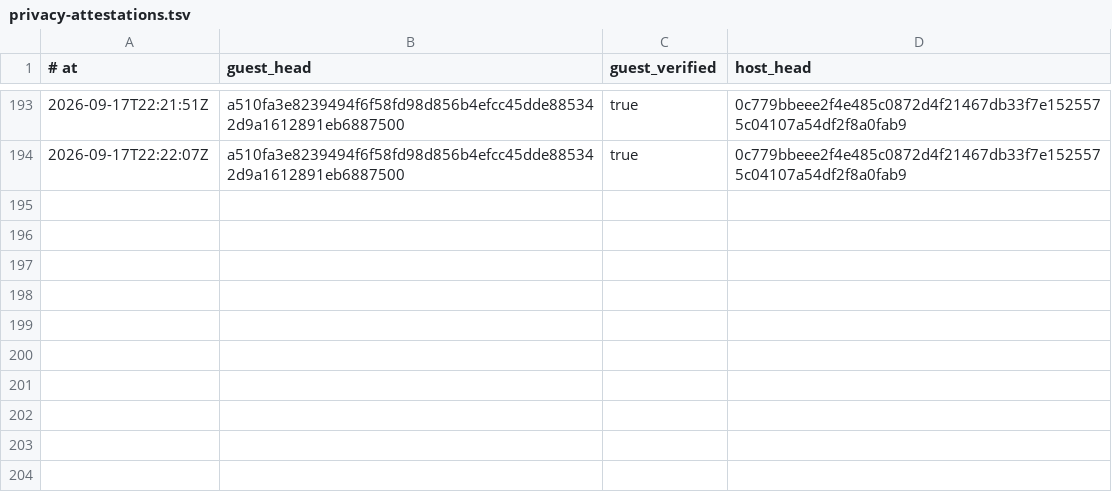
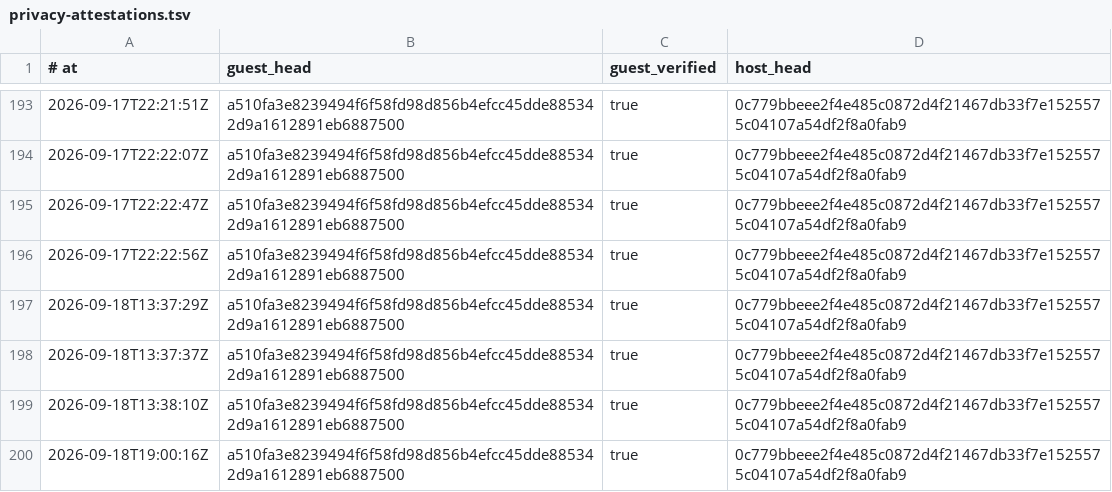
Before and after one commit to RearAdmiralPants/claudebrain-provenance, a TSV file: privacy-attestations.tsv, drawn as a sheet; only a part is shown, gaps mark what is left out; the diff names each change by its address in the sheet, - before the commit and + after, or states it on an @@ line.

```diff
--- a/privacy-attestations.tsv
+++ b/privacy-attestations.tsv
+row 195: 2026-09-17T22:22:47Z | a510fa3e8239494f6f58fd98d856b4efcc45dde885342d9a1612891eb6887500 | true | 0c779bbeee2f4e485c0872d4f21467db33f7e1525575c04107a54df2f8a0fab9
+row 196: 2026-09-17T22:22:56Z | a510fa3e8239494f6f58fd98d856b4efcc45dde885342d9a1612891eb6887500 | true | 0c779bbeee2f4e485c0872d4f21467db33f7e1525575c04107a54df2f8a0fab9
+row 197: 2026-09-18T13:37:29Z | a510fa3e8239494f6f58fd98d856b4efcc45dde885342d9a1612891eb6887500 | true | 0c779bbeee2f4e485c0872d4f21467db33f7e1525575c04107a54df2f8a0fab9
+row 198: 2026-09-18T13:37:37Z | a510fa3e8239494f6f58fd98d856b4efcc45dde885342d9a1612891eb6887500 | true | 0c779bbeee2f4e485c0872d4f21467db33f7e1525575c04107a54df2f8a0fab9
+row 199: 2026-09-18T13:38:10Z | a510fa3e8239494f6f58fd98d856b4efcc45dde885342d9a1612891eb6887500 | true | 0c779bbeee2f4e485c0872d4f21467db33f7e1525575c04107a54df2f8a0fab9
+row 200: 2026-09-18T19:00:16Z | a510fa3e8239494f6f58fd98d856b4efcc45dde885342d9a1612891eb6887500 | true | 0c779bbeee2f4e485c0872d4f21467db33f7e1525575c04107a54df2f8a0fab9
```
Also changed, not shown: chains.tsv, corpus.tsv.
